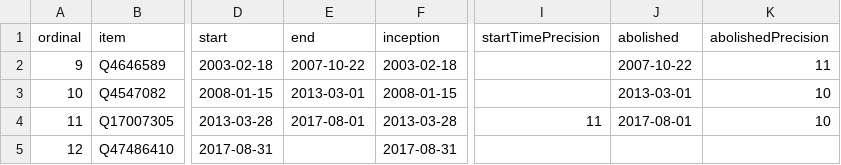
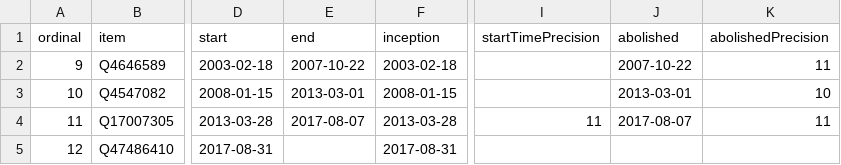
Before and after one commit to every-politician-scrapers/kenya, a CSV file: wikidata/results/all-terms.csv, drawn as a sheet; only a part is shown, gaps mark what is left out; the diff names each change by its address in the sheet, - before the commit and + after, or states it on an @@ line.

Commit message:
Run SPARQL queries

```diff
--- a/wikidata/results/all-terms.csv
+++ b/wikidata/results/all-terms.csv
-E4 (end): 2017-08-01
+E4 (end): 2017-08-07
-J4 (abolished): 2017-08-01
+J4 (abolished): 2017-08-07
-K4 (abolishedPrecision): 10
+K4 (abolishedPrecision): 11
```
